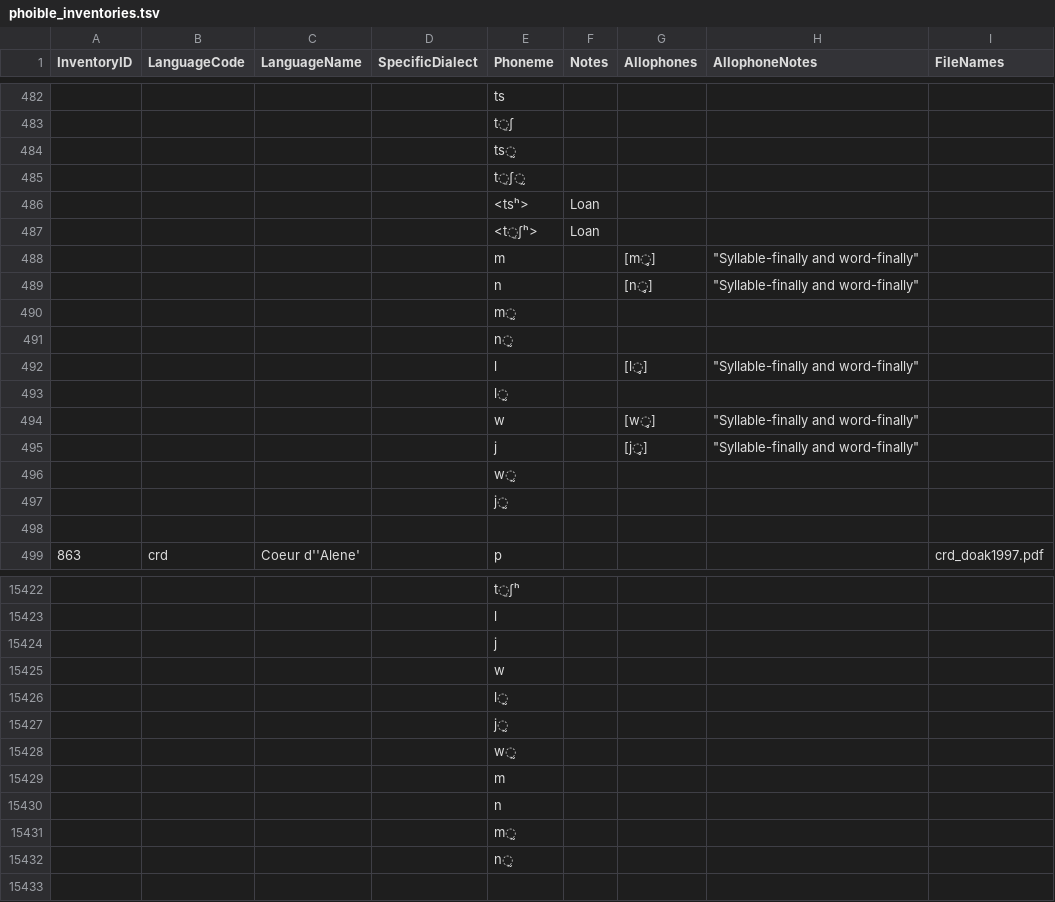
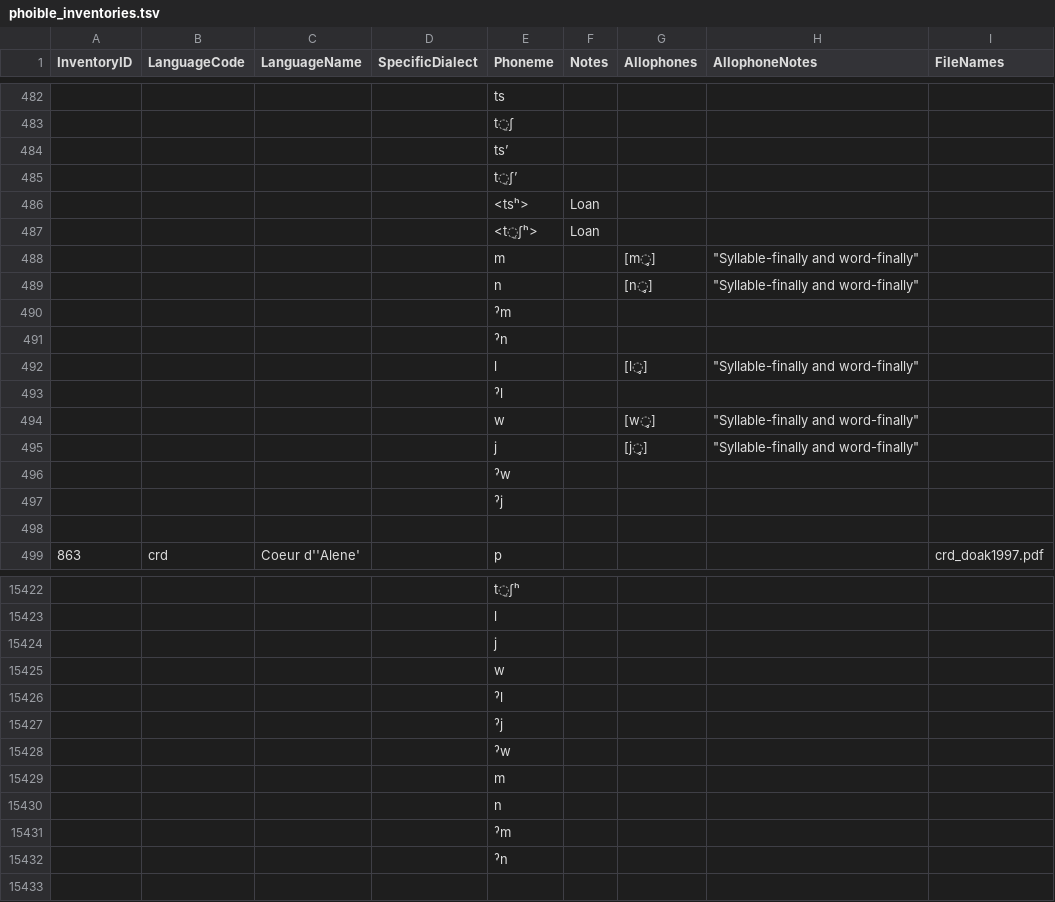
Before and after one commit to phoible/dev, a TSV file: raw-data/PH/phoible_inventories.tsv, drawn as a sheet; only a part is shown, gaps mark what is left out; the diff covers the shown part only.

```diff
--- a/raw-data/PH/phoible_inventories.tsv
+++ b/raw-data/PH/phoible_inventories.tsv
@@ -483,4 +483,4 @@
 				"t̠ʃ"				
-				"ts̰"				
-				"t̠ʃ̰"				
+				"tsʼ"				
+				"t̠ʃʼ"				
 				"<tsʰ>"	"Loan"			
@@ -489,10 +489,10 @@
 				"n"		"[n̥]"	"""Syllable-finally and word-finally"""	
-				"m̰"				
-				"n̰"				
+				"ˀm"				
+				"ˀn"				
 				"l"		"[l̥]"	"""Syllable-finally and word-finally"""	
-				"l̰"				
+				"ˀl"				
 				"w"		"[w̥]"	"""Syllable-finally and word-finally"""	
 				"j"		"[j̥]"	"""Syllable-finally and word-finally"""	
-				"w̰"				
-				"j̰"				
+				"ˀw"				
+				"ˀj"				
 
@@ -15425,9 +15425,9 @@
 				"w"				
-				"l̰"				
-				"j̰"				
-				"w̰"				
+				"ˀl"				
+				"ˀj"				
+				"ˀw"				
 				"m"				
 				"n"				
-				"m̰"				
-				"n̰"				
+				"ˀm"				
+				"ˀn"				
 
```
Also changed, not shown: 13 added rows and 13 removed rows elsewhere in this file.
